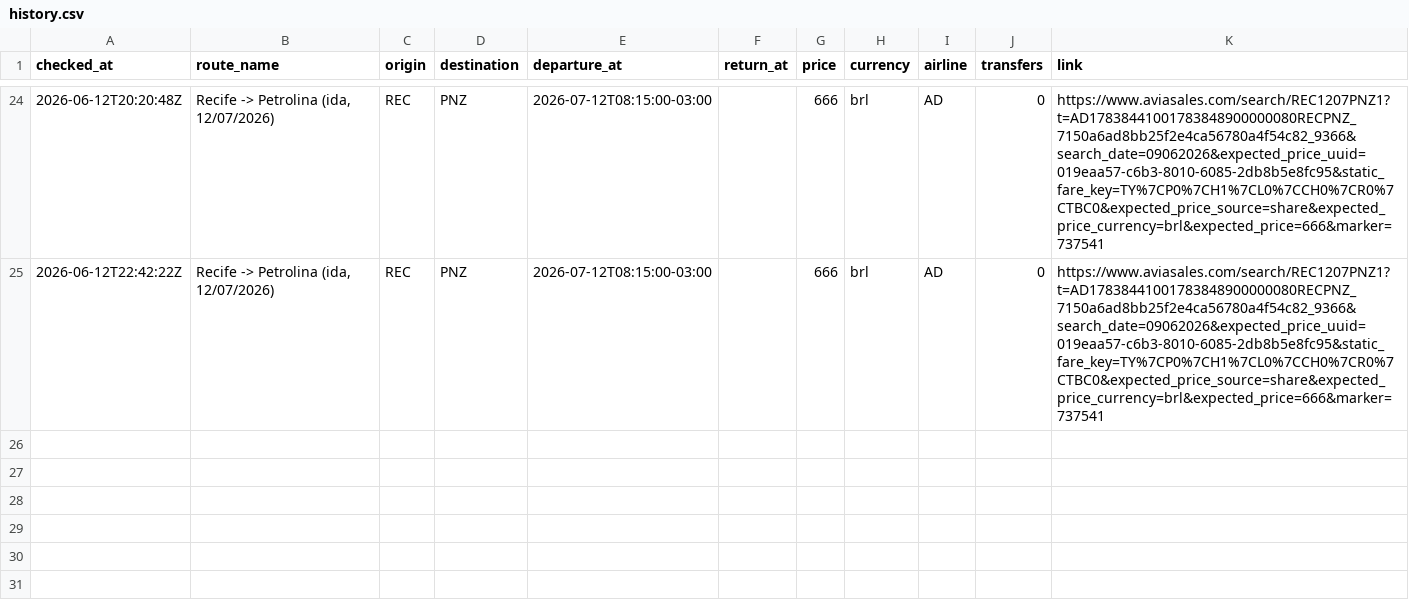
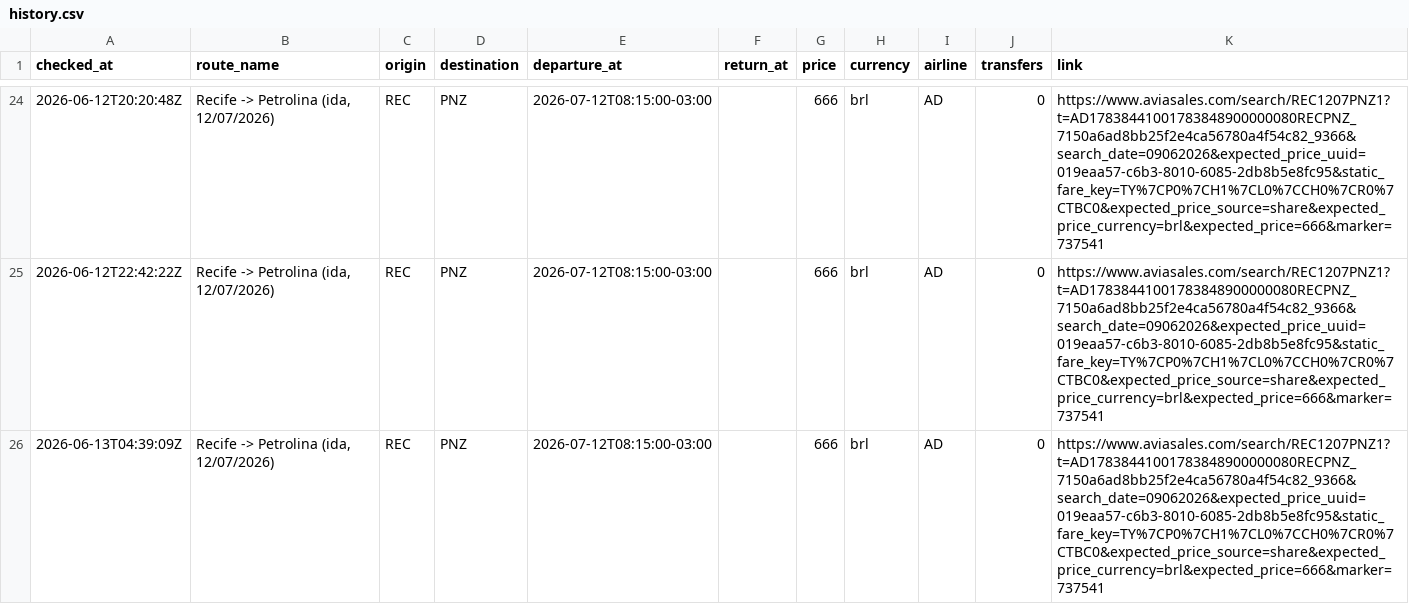
Before and after one commit to Thiagoflins/flight-monitor, a CSV file: data/history.csv, drawn as a sheet; only a part is shown, gaps mark what is left out.

```diff
--- a/data/history.csv
+++ b/data/history.csv
@@ -25 +25,2 @@ checked_at,route_name,origin,destination,departure_at,return_at,price,currency,a
 2026-06-12T22:42:22Z,"Recife -> Petrolina (ida, 12/07/2026)",REC,PNZ,2026-07-12T08:15:00-03:00,,666,brl,AD,0,https://www.aviasales.com/search/REC1207PNZ1?t=AD17838441001783848900000080RECPNZ_7150a6ad8bb25f2e4ca56780a4f54c82_9366&search_date=09062026&expected_price_uuid=019eaa57-c6b3-8010-6085-2db8b5e8fc95&static_fare_key=TY%7CP0%7CH1%7CL0%7CCH0%7CR0%7CTBC0&expected_price_source=share&expected_price_currency=brl&expected_price=666&marker=737541
+2026-06-13T04:39:09Z,"Recife -> Petrolina (ida, 12/07/2026)",REC,PNZ,2026-07-12T08:15:00-03:00,,666,brl,AD,0,https://www.aviasales.com/search/REC1207PNZ1?t=AD17838441001783848900000080RECPNZ_7150a6ad8bb25f2e4ca56780a4f54c82_9366&search_date=09062026&expected_price_uuid=019eaa57-c6b3-8010-6085-2db8b5e8fc95&static_fare_key=TY%7CP0%7CH1%7CL0%7CCH0%7CR0%7CTBC0&expected_price_source=share&expected_price_currency=brl&expected_price=666&marker=737541
```
Also changed, not shown: 1 other file.
